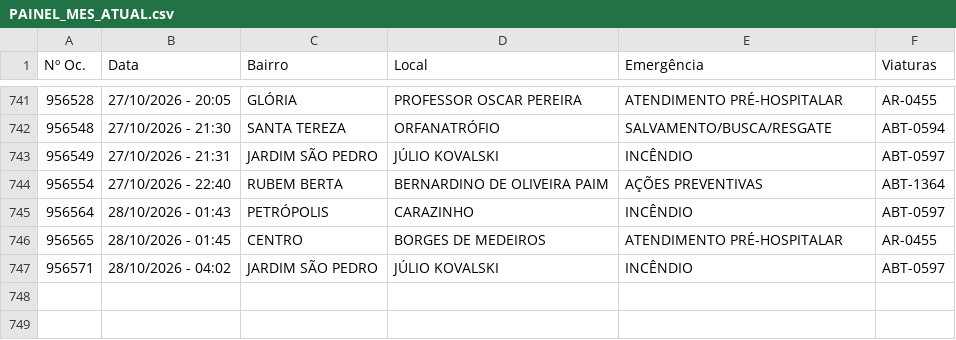
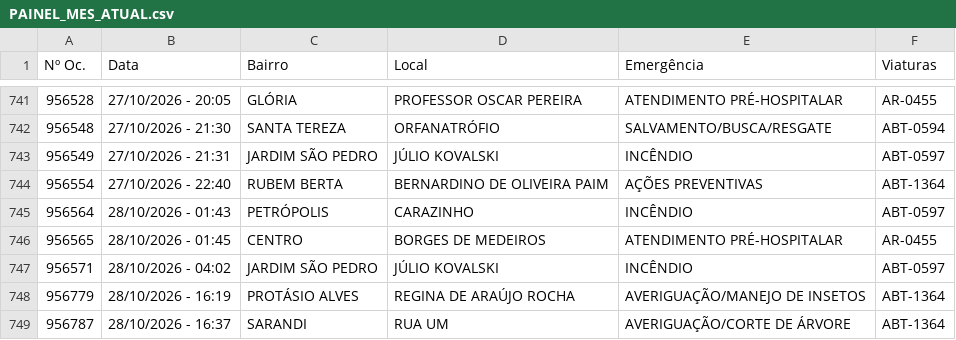
Before and after one commit to ciabm-1bbm/site, a CSV file: dados/PAINEL_MES_ATUAL.csv, drawn as a sheet; only a part is shown, gaps mark what is left out; the diff names each change by its address in the sheet, - before the commit and + after, or states it on an @@ line.

```diff
--- a/dados/PAINEL_MES_ATUAL.csv
+++ b/dados/PAINEL_MES_ATUAL.csv
+row 748: 956779 | 28/10/2026 - 16:19 | PROTÁSIO ALVES | REGINA DE ARAÚJO ROCHA | AVERIGUAÇÃO/MANEJO DE INSETOS | ABT-1364
+row 749: 956787 | 28/10/2026 - 16:37 | SARANDI | RUA UM | AVERIGUAÇÃO/CORTE DE ÁRVORE | ABT-1364
```
